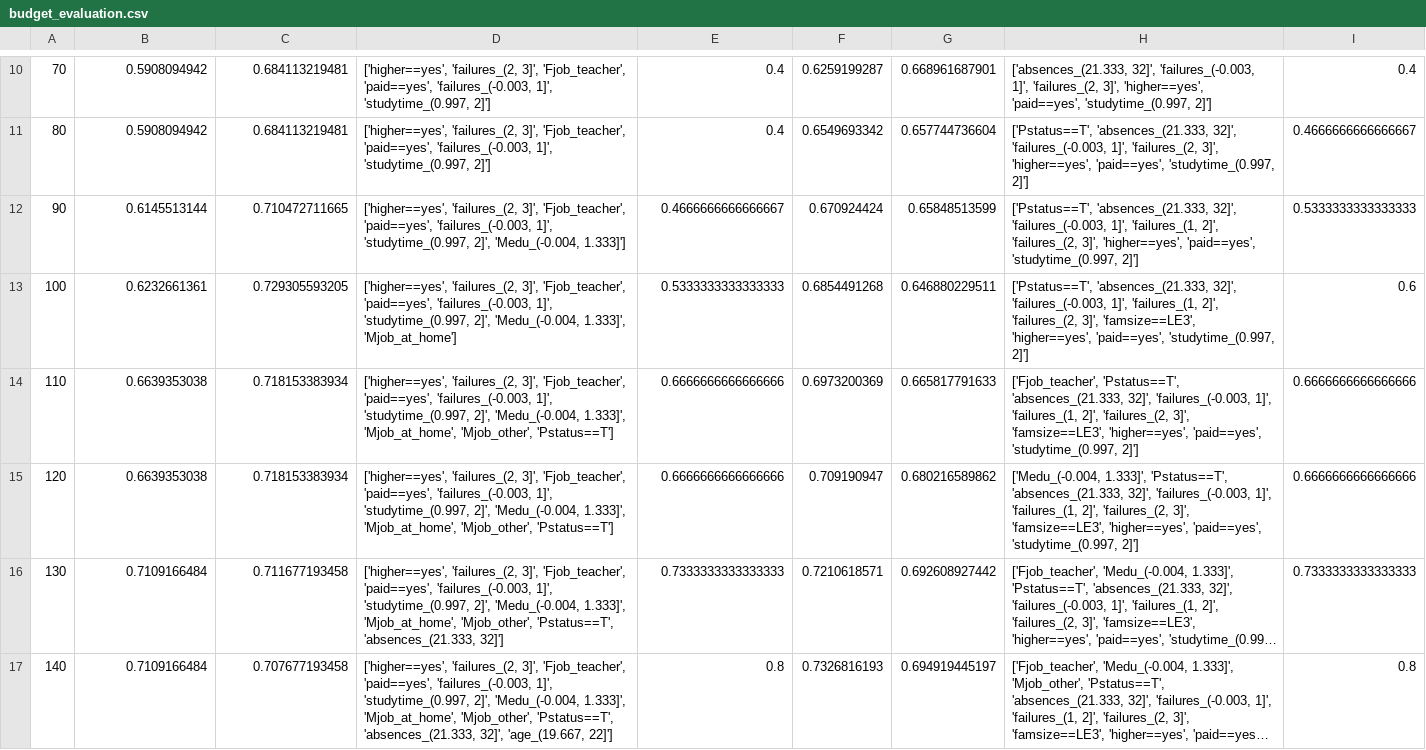
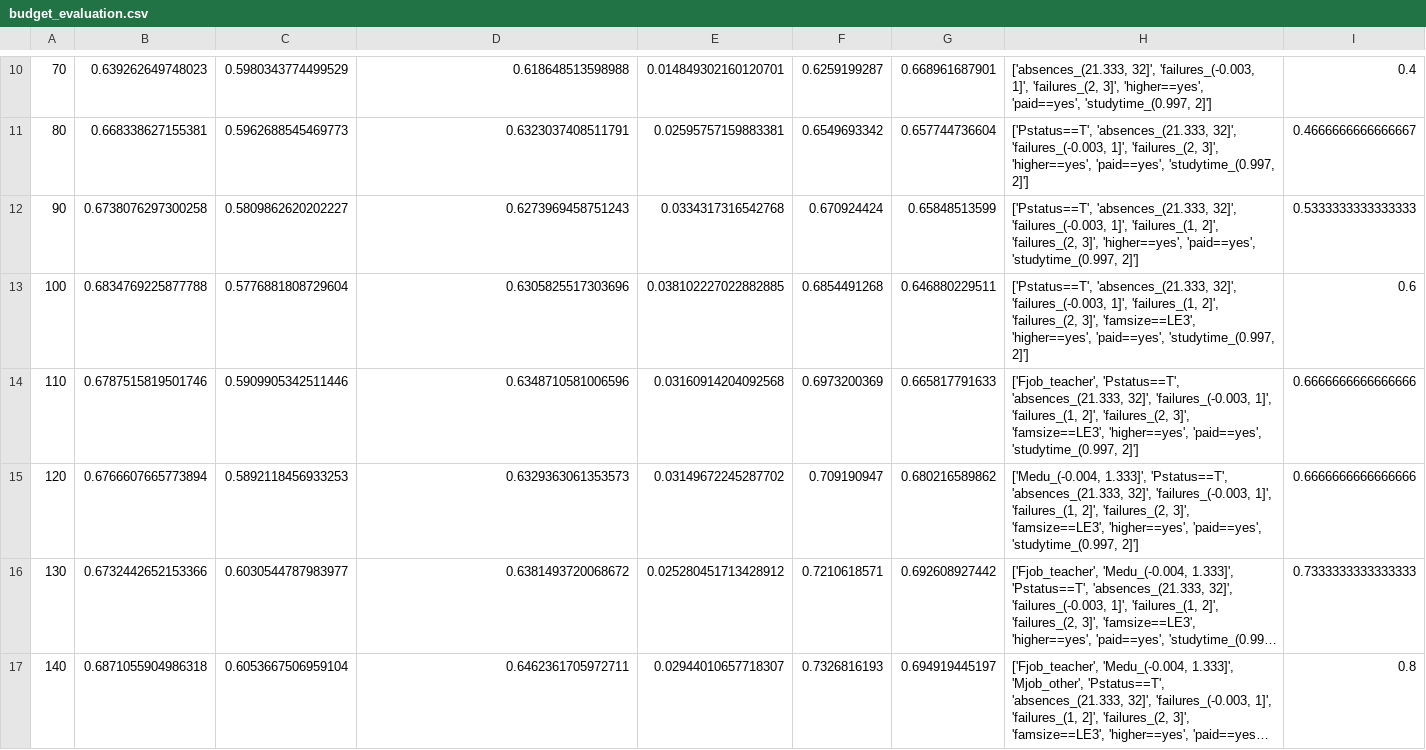
Before and after one commit to mbbuehler/CSFS, a CSV file: datasets/student/budget/experiment2_por/budget_evaluation.csv, drawn as a sheet; only a part is shown, gaps mark what is left out; long unchanged cells end in …; the diff covers the shown part only; the diff names each change by its address in the sheet, - before the commit and + after, or states it on an @@ line.

```diff
--- a/datasets/student/budget/experiment2_por/budget_evaluation.csv
+++ b/datasets/student/budget/experiment2_por/budget_evaluation.csv
-B10: 0.5908094942
+B10: 0.639262649748023
-C10: 0.684113219481
+C10: 0.5980343774499529
-D10: ['higher==yes', 'failures_(2, 3]', 'Fjob_teacher', 'paid==yes', 'failures_(-0.003, 1]', 'studytime_(0.997, 2]']
+D10: 0.618648513598988
-E10: 0.4
+E10: 0.014849302160120701
-B11: 0.5908094942
+B11: 0.668338627155381
-C11: 0.684113219481
+C11: 0.5962688545469773
-D11: ['higher==yes', 'failures_(2, 3]', 'Fjob_teacher', 'paid==yes', 'failures_(-0.003, 1]', 'studytime_(0.997, 2]']
+D11: 0.6323037408511791
-E11: 0.4
+E11: 0.02595757159883381
-B12: 0.6145513144
+B12: 0.6738076297300258
-C12: 0.710472711665
+C12: 0.5809862620202227
-D12: ['higher==yes', 'failures_(2, 3]', 'Fjob_teacher', 'paid==yes', 'failures_(-0.003, 1]', 'studytime_(0.997, 2]', 'Medu_(-0.004, 1.333]']
+D12: 0.6273969458751243
-E12: 0.4666666666666667
+E12: 0.0334317316542768
-B13: 0.6232661361
+B13: 0.6834769225877788
-C13: 0.729305593205
+C13: 0.5776881808729604
-D13: ['higher==yes', 'failures_(2, 3]', 'Fjob_teacher', 'paid==yes', 'failures_(-0.003, 1]', 'studytime_(0.997, 2]', 'Medu_(-0.004, 1.333]', 'Mjob_at_home']
+D13: 0.6305825517303696
-E13: 0.5333333333333333
+E13: 0.038102227022882885
-B14: 0.6639353038
+B14: 0.6787515819501746
-C14: 0.718153383934
+C14: 0.5909905342511446
-D14: ['higher==yes', 'failures_(2, 3]', 'Fjob_teacher', 'paid==yes', 'failures_(-0.003, 1]', 'studytime_(0.997, 2]', 'Medu_(-0.004, 1.333]', 'Mjob_at_home', 'Mjob_other', 'Pstatus==T']
+D14: 0.6348710581006596
-E14: 0.6666666666666666
+E14: 0.03160914204092568
-B15: 0.6639353038
+B15: 0.6766607665773894
-C15: 0.718153383934
+C15: 0.5892118456933253
-D15: ['higher==yes', 'failures_(2, 3]', 'Fjob_teacher', 'paid==yes', 'failures_(-0.003, 1]', 'studytime_(0.997, 2]', 'Medu_(-0.004, 1.333]', 'Mjob_at_home', 'Mjob_other', 'Pstatus==T']
+D15: 0.6329363061353573
-E15: 0.6666666666666666
+E15: 0.03149672245287702
-B16: 0.7109166484
+B16: 0.6732442652153366
-C16: 0.711677193458
+C16: 0.6030544787983977
-D16: ['higher==yes', 'failures_(2, 3]', 'Fjob_teacher', 'paid==yes', 'failures_(-0.003, 1]', 'studytime_(0.997, 2]', 'Medu_(-0.004, 1.333]', 'Mjob_at_home', 'Mjob_other', 'Pstatus==T', 'absences_(21.333, 32]']
+D16: 0.6381493720068672
-E16: 0.7333333333333333
+E16: 0.025280451713428912
-B17: 0.7109166484
+B17: 0.6871055904986318
-C17: 0.707677193458
+C17: 0.6053667506959104
-D17: ['higher==yes', 'failures_(2, 3]', 'Fjob_teacher', 'paid==yes', 'failures_(-0.003, 1]', 'studytime_(0.997, 2]', 'Medu_(-0.004, 1.333]', 'Mjob_at_home', 'Mjob_other', 'Pstatus==T', 'absences_(21.333, 32]', 'age_(19.667, 22]']
+D17: 0.6462361705972711
-E17: 0.8
+E17: 0.02944010657718307
```
Also changed, not shown: 1 added row, 1 removed row and 40 edited cells elsewhere in this file, 3 other files.
